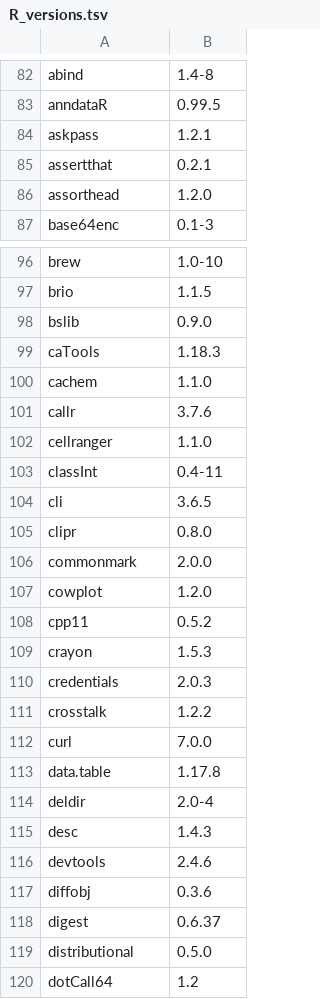
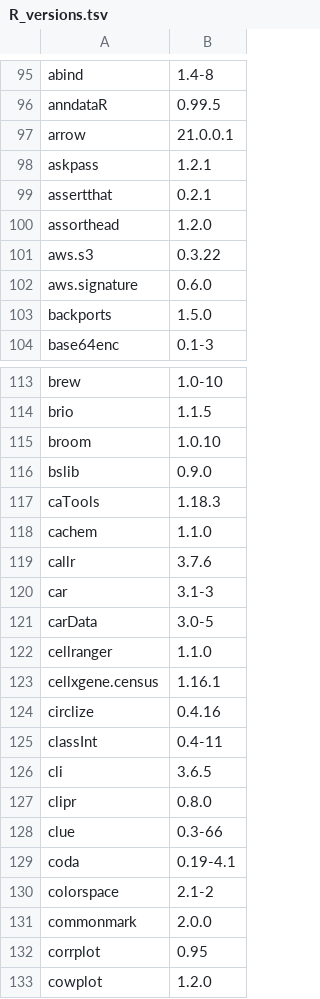
Before and after one commit to abidabrar-bracu/scrna-docker-abid, a TSV file: docs/R_versions.tsv, drawn as a sheet; only a part is shown, gaps mark what is left out; the shorter side is filled out with more unchanged rows; the diff covers the shown part only.

Commit message:
Add additional Python and R package: `cellxgene-census`, `CellChat`, and `kBET`

```diff
--- a/docs/R_versions.tsv
+++ b/docs/R_versions.tsv
@@ -83,2 +96,3 @@ abind	1.4-8
 anndataR	0.99.5
+arrow	21.0.0.1
 askpass	1.2.1
@@ -86,2 +100,5 @@ assertthat	0.2.1
 assorthead	1.2.0
+aws.s3	0.3.22
+aws.signature	0.6.0
+backports	1.5.0
 base64enc	0.1-3
@@ -97,2 +114,3 @@ brew	1.0-10
 brio	1.1.5
+broom	1.0.10
 bslib	0.9.0
@@ -101,3 +119,7 @@ cachem	1.1.0
 callr	3.7.6
+car	3.1-3
+carData	3.0-5
 cellranger	1.1.0
+cellxgene.census	1.16.1
+circlize	0.4.16
 classInt	0.4-11
@@ -105,3 +127,7 @@ cli	3.6.5
 clipr	0.8.0
+clue	0.3-66
+coda	0.19-4.1
+colorspace	2.1-2
 commonmark	2.0.0
+corrplot	0.95
 cowplot	1.2.0
```
Also changed, not shown: 42 added rows and 1 edited cell elsewhere in this file, 3 other files.
